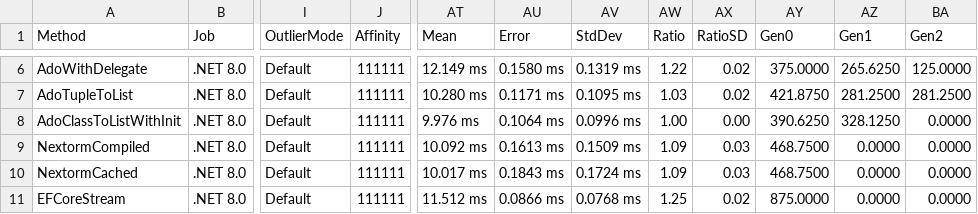
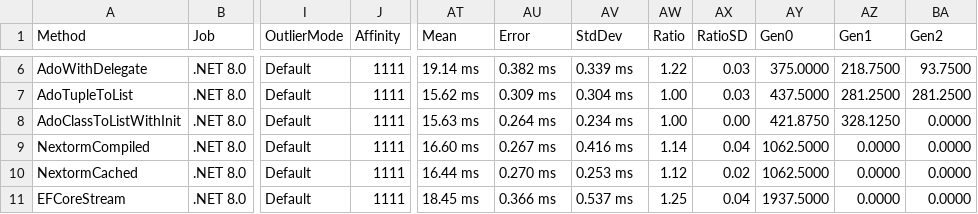
Before and after one commit to AlexeyShirshov/nextorm, a CSV file: nextorm.core.benchmark/BenchmarkDotNet.Artifacts/results/nextorm.core.benchmark.SqliteBenchmarkLargeIteration-report.csv, drawn as a sheet; only a part is shown, gaps mark what is left out; the diff covers the shown part only; the diff names each change by its address in the sheet, - before the commit and + after, or states it on an @@ line.

```diff
--- a/nextorm.core.benchmark/BenchmarkDotNet.Artifacts/results/nextorm.core.benchmark.SqliteBenchmarkLargeIteration-report.csv
+++ b/nextorm.core.benchmark/BenchmarkDotNet.Artifacts/results/nextorm.core.benchmark.SqliteBenchmarkLargeIteration-report.csv
-J6:J11 (Affinity): 111111
+J6:J11 (Affinity): 1111
-AT6 (Mean): 12.149 ms
+AT6 (Mean): 19.14 ms
-AU6 (Error): 0.1580 ms
+AU6 (Error): 0.382 ms
-AV6 (StdDev): 0.1319 ms
+AV6 (StdDev): 0.339 ms
-AX6:AX7 (RatioSD): 0.02
+AX6:AX7 (RatioSD): 0.03
-AZ6 (Gen1): 265.6250
+AZ6 (Gen1): 218.7500
-BA6 (Gen2): 125.0000
+BA6 (Gen2): 93.7500
-AT7 (Mean): 10.280 ms
+AT7 (Mean): 15.62 ms
-AU7 (Error): 0.1171 ms
+AU7 (Error): 0.309 ms
-AV7 (StdDev): 0.1095 ms
+AV7 (StdDev): 0.304 ms
-AW7 (Ratio): 1.03
+AW7 (Ratio): 1.00
-AY7 (Gen0): 421.8750
+AY7 (Gen0): 437.5000
-AT8 (Mean): 9.976 ms
+AT8 (Mean): 15.63 ms
-AU8 (Error): 0.1064 ms
+AU8 (Error): 0.264 ms
-AV8 (StdDev): 0.0996 ms
+AV8 (StdDev): 0.234 ms
-AY8 (Gen0): 390.6250
+AY8 (Gen0): 421.8750
-AT9 (Mean): 10.092 ms
+AT9 (Mean): 16.60 ms
-AU9 (Error): 0.1613 ms
+AU9 (Error): 0.267 ms
-AV9 (StdDev): 0.1509 ms
+AV9 (StdDev): 0.416 ms
-AW9 (Ratio): 1.09
+AW9 (Ratio): 1.14
-AX9 (RatioSD): 0.03
+AX9 (RatioSD): 0.04
-AY9:AY10 (Gen0): 468.7500
+AY9:AY10 (Gen0): 1062.5000
-AT10 (Mean): 10.017 ms
+AT10 (Mean): 16.44 ms
-AU10 (Error): 0.1843 ms
+AU10 (Error): 0.270 ms
-AV10 (StdDev): 0.1724 ms
+AV10 (StdDev): 0.253 ms
-AW10 (Ratio): 1.09
+AW10 (Ratio): 1.12
-AX10 (RatioSD): 0.03
+AX10 (RatioSD): 0.02
-AT11 (Mean): 11.512 ms
+AT11 (Mean): 18.45 ms
-AU11 (Error): 0.0866 ms
+AU11 (Error): 0.366 ms
-AV11 (StdDev): 0.0768 ms
+AV11 (StdDev): 0.537 ms
-AX11 (RatioSD): 0.02
+AX11 (RatioSD): 0.04
-AY11 (Gen0): 875.0000
+AY11 (Gen0): 1937.5000
```
Also changed, not shown: 52 edited cells elsewhere in this file, nextorm.core.benchmark/BenchmarkDotNet.Artifacts/results/nextorm.core.benchmark.SqliteBenchmarkFirst-report.csv, 7 other files.
